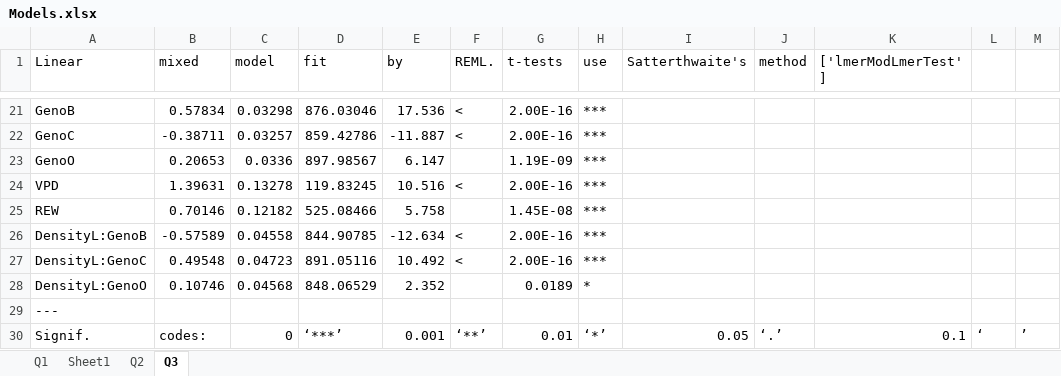
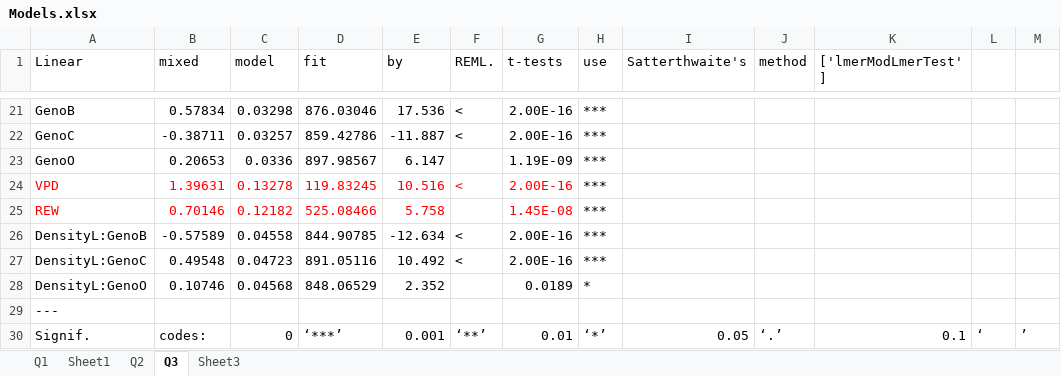
Before and after one commit to AzuraLiu/MP.June, an Excel workbook: Data/Processed/Daytime/Models.xlsx, sheet Q3, drawn as a sheet; only a part is shown, gaps mark what is left out; values as stored, in another font and other column widths than the file's, no borders; the diff names each change by its address in the sheet, - before the commit and + after, or states it on an @@ line.

```diff
--- a/Data/Processed/Daytime/Models.xlsx (sheet Q3)
+++ b/Data/Processed/Daytime/Models.xlsx (sheet Q3)
+sheet tab: Sheet3
-A24:G24 text colour: black
+A24:G24 text colour: #FF0000
-A25:E25 text colour: black
+A25:E25 text colour: #FF0000
-G25 text colour: black
+G25 text colour: #FF0000
```
Also changed, not shown: sheet Sheet1, sheet Q2, sheet Q1, charts or pictures, 51 other files.
